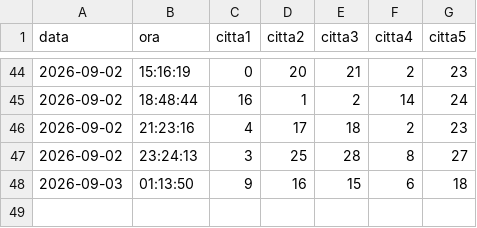
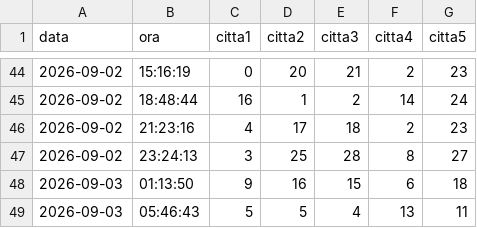
Before and after one commit to viacovella/provagithubactions, a CSV file: data/history.csv, drawn as a sheet; only a part is shown, gaps mark what is left out; the diff names each change by its address in the sheet, - before the commit and + after, or states it on an @@ line.

```diff
--- a/data/history.csv
+++ b/data/history.csv
+row 49: 2026-09-03 | 05:46:43 | 5 | 5 | 4 | 13 | 11
```
Also changed, not shown: 1 other file.
